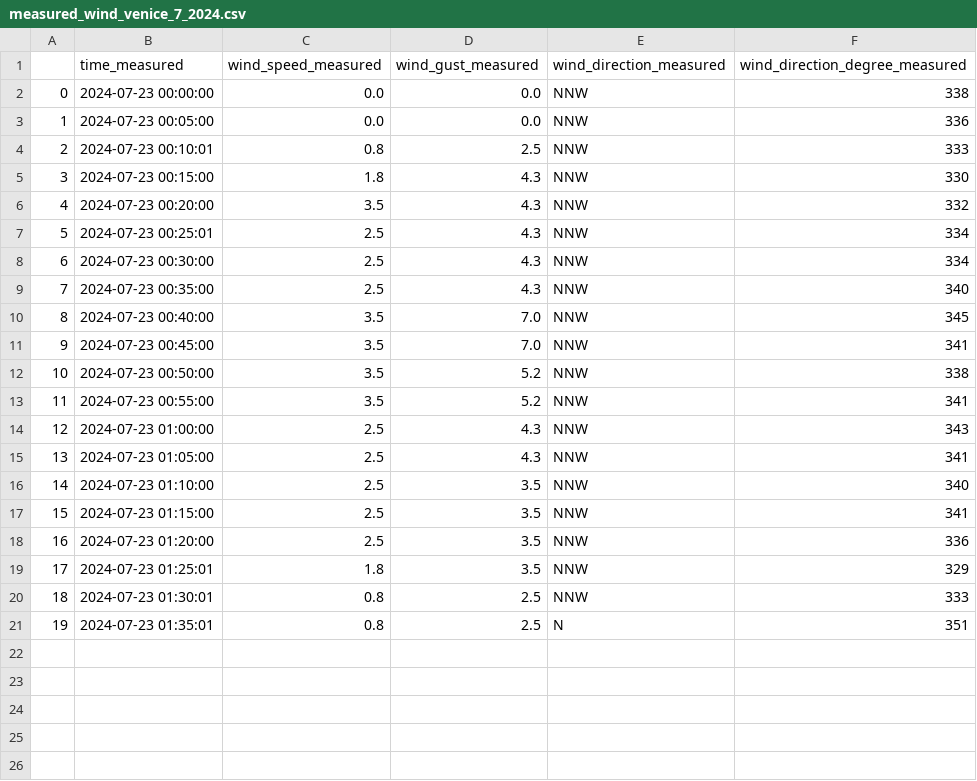
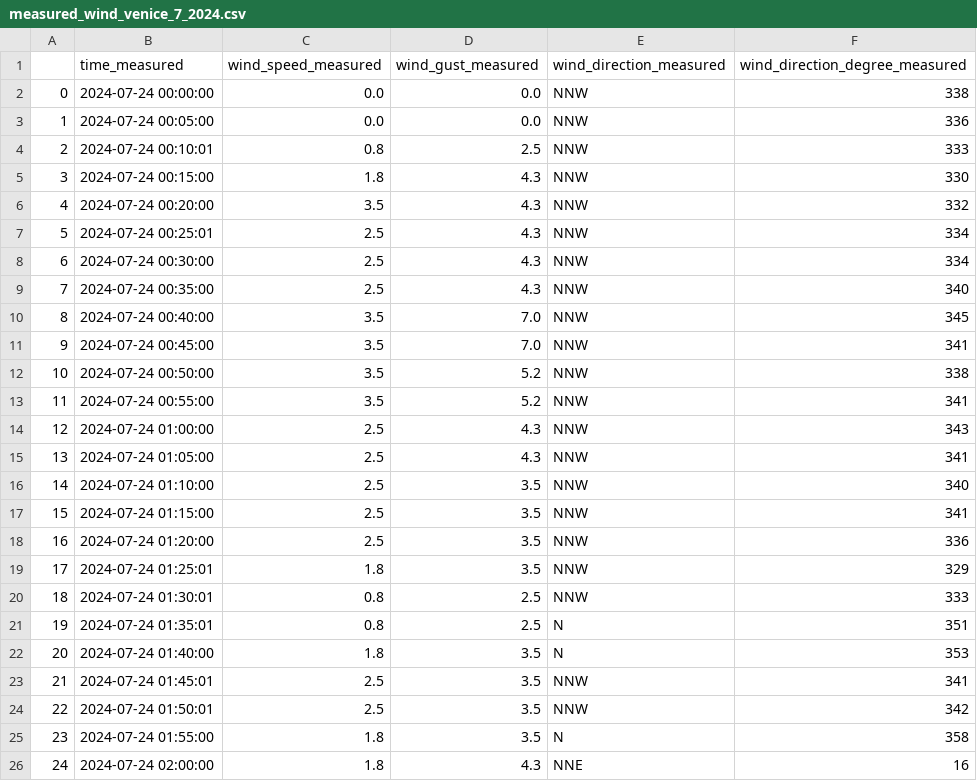
Before and after one commit to marcoavesani/meteo_san_giuliano, a CSV file: measured_wind_venice_7_2024.csv, drawn as a sheet.

Commit message:
Update csv

```diff
--- a/measured_wind_venice_7_2024.csv
+++ b/measured_wind_venice_7_2024.csv
@@ -1,21 +1,26 @@
 ,time_measured,wind_speed_measured,wind_gust_measured,wind_direction_measured,wind_direction_degree_measured
-0,2024-07-23 00:00:00,0.0,0.0,NNW,338
-1,2024-07-23 00:05:00,0.0,0.0,NNW,336
-2,2024-07-23 00:10:01,0.8,2.5,NNW,333
-3,2024-07-23 00:15:00,1.8,4.3,NNW,330
-4,2024-07-23 00:20:00,3.5,4.3,NNW,332
-5,2024-07-23 00:25:01,2.5,4.3,NNW,334
-6,2024-07-23 00:30:00,2.5,4.3,NNW,334
-7,2024-07-23 00:35:00,2.5,4.3,NNW,340
-8,2024-07-23 00:40:00,3.5,7.0,NNW,345
-9,2024-07-23 00:45:00,3.5,7.0,NNW,341
-10,2024-07-23 00:50:00,3.5,5.2,NNW,338
-11,2024-07-23 00:55:00,3.5,5.2,NNW,341
-12,2024-07-23 01:00:00,2.5,4.3,NNW,343
-13,2024-07-23 01:05:00,2.5,4.3,NNW,341
-14,2024-07-23 01:10:00,2.5,3.5,NNW,340
-15,2024-07-23 01:15:00,2.5,3.5,NNW,341
-16,2024-07-23 01:20:00,2.5,3.5,NNW,336
-17,2024-07-23 01:25:01,1.8,3.5,NNW,329
-18,2024-07-23 01:30:01,0.8,2.5,NNW,333
-19,2024-07-23 01:35:01,0.8,2.5,N,351
+0,2024-07-24 00:00:00,0.0,0.0,NNW,338
+1,2024-07-24 00:05:00,0.0,0.0,NNW,336
+2,2024-07-24 00:10:01,0.8,2.5,NNW,333
+3,2024-07-24 00:15:00,1.8,4.3,NNW,330
+4,2024-07-24 00:20:00,3.5,4.3,NNW,332
+5,2024-07-24 00:25:01,2.5,4.3,NNW,334
+6,2024-07-24 00:30:00,2.5,4.3,NNW,334
+7,2024-07-24 00:35:00,2.5,4.3,NNW,340
+8,2024-07-24 00:40:00,3.5,7.0,NNW,345
+9,2024-07-24 00:45:00,3.5,7.0,NNW,341
+10,2024-07-24 00:50:00,3.5,5.2,NNW,338
+11,2024-07-24 00:55:00,3.5,5.2,NNW,341
+12,2024-07-24 01:00:00,2.5,4.3,NNW,343
+13,2024-07-24 01:05:00,2.5,4.3,NNW,341
+14,2024-07-24 01:10:00,2.5,3.5,NNW,340
+15,2024-07-24 01:15:00,2.5,3.5,NNW,341
+16,2024-07-24 01:20:00,2.5,3.5,NNW,336
+17,2024-07-24 01:25:01,1.8,3.5,NNW,329
+18,2024-07-24 01:30:01,0.8,2.5,NNW,333
+19,2024-07-24 01:35:01,0.8,2.5,N,351
+20,2024-07-24 01:40:00,1.8,3.5,N,353
+21,2024-07-24 01:45:01,2.5,3.5,NNW,341
+22,2024-07-24 01:50:01,2.5,3.5,NNW,342
+23,2024-07-24 01:55:00,1.8,3.5,N,358
+24,2024-07-24 02:00:00,1.8,4.3,NNE,16
```
